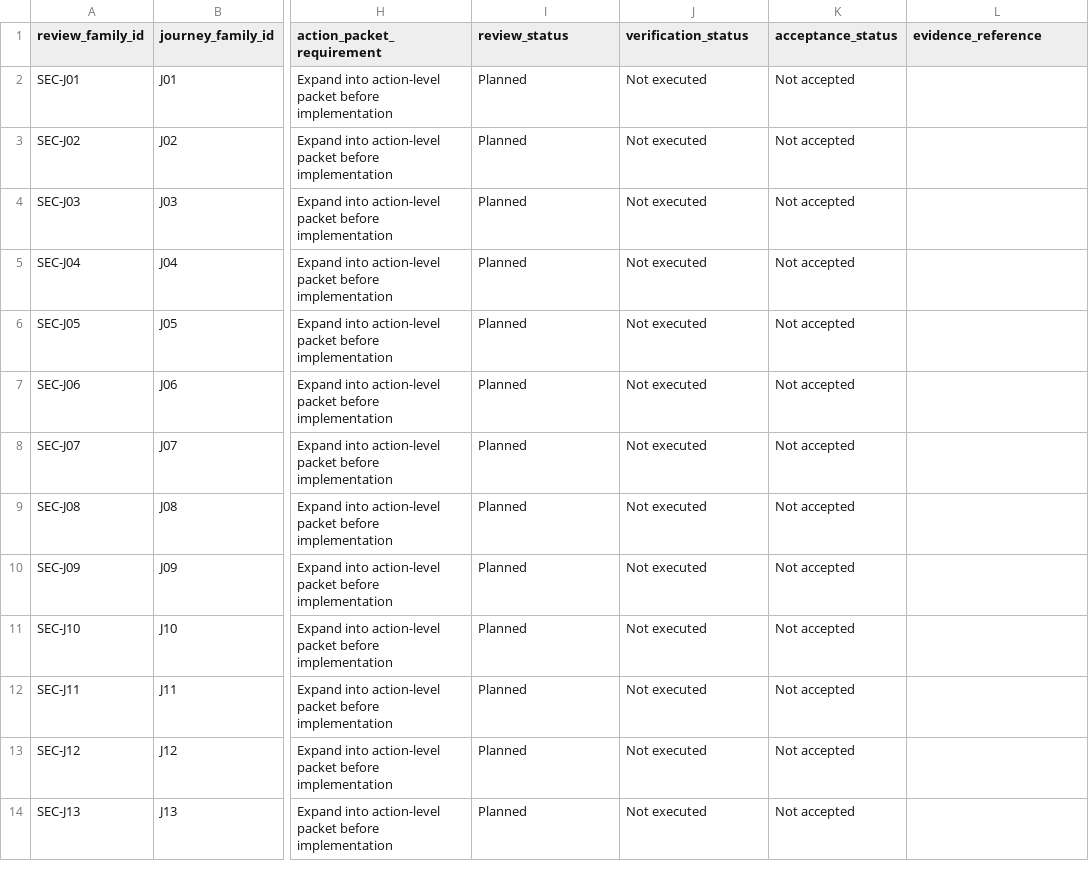
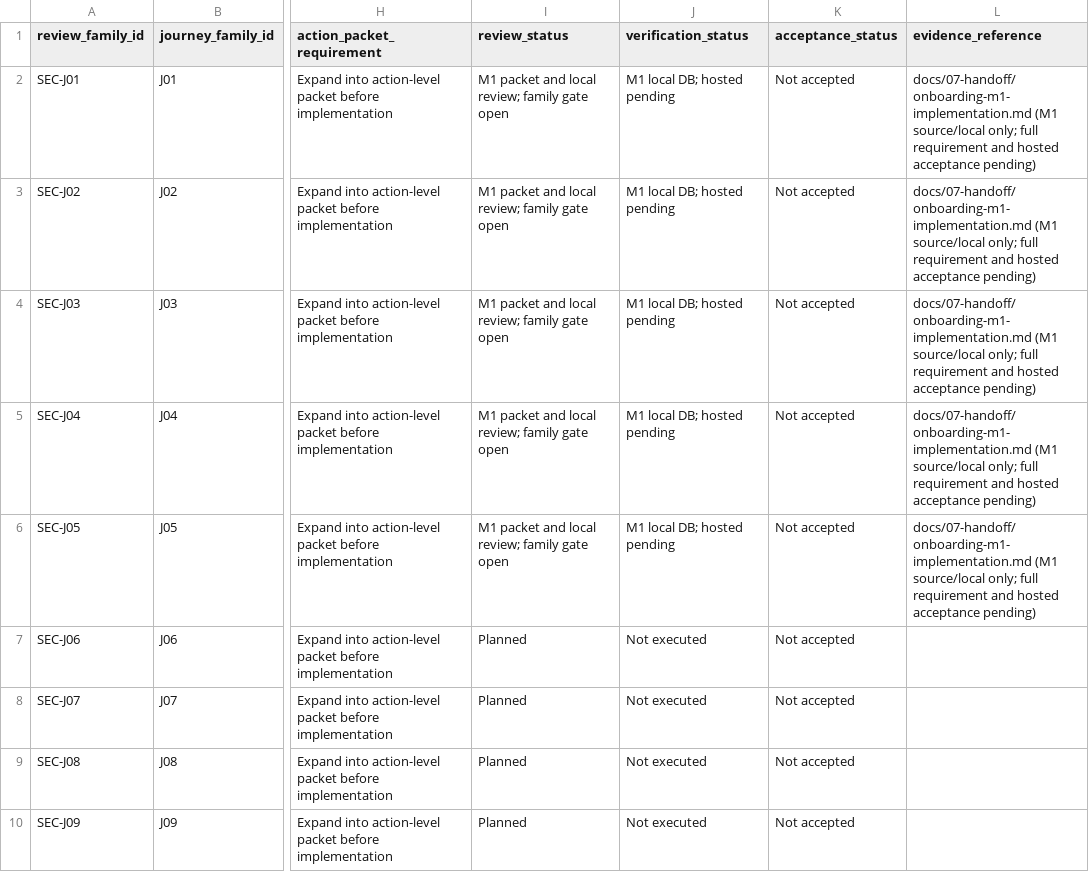
Before and after one commit to nahrplatform-rgb/academyos-web, a CSV file: docs/04-engineering/journey-security-matrix.csv, drawn as a sheet; only a part is shown, gaps mark what is left out; the shorter side is filled out with more unchanged rows; the diff names each change by its address in the sheet, - before the commit and + after, or states it on an @@ line.

```diff
--- a/docs/04-engineering/journey-security-matrix.csv
+++ b/docs/04-engineering/journey-security-matrix.csv
-I2:I6 (review_status): Planned
+I2:I6 (review_status): M1 packet and local review; family gate open
-J2:J6 (verification_status): Not executed
+J2:J6 (verification_status): M1 local DB; hosted pending
-L2:L6 (evidence_reference): (empty)
+L2:L6 (evidence_reference): docs/07-handoff/onboarding-m1-implementation.md (M1 source/local only; full requirement and hosted acceptance pending)
```
Also changed, not shown: docs/03-design/journey-register.csv, docs/03-design/screen-data-loading-matrix.csv, 28 other files.
